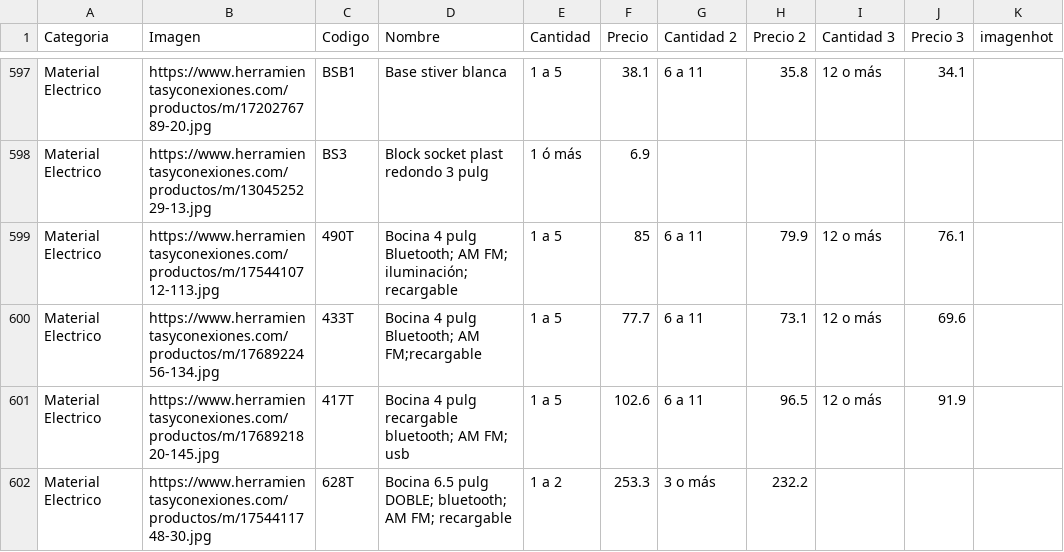
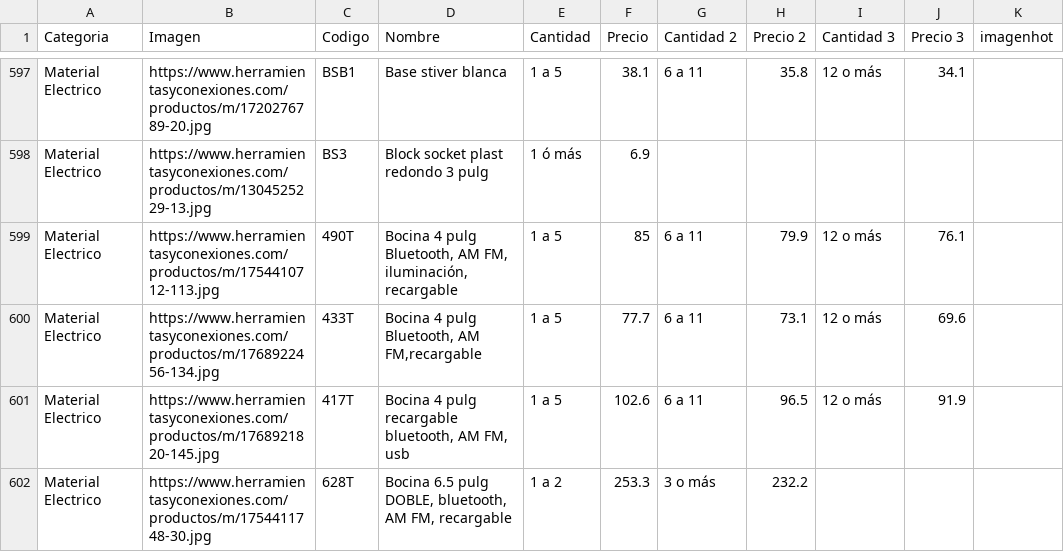
Before and after one commit to herramientasyconexiones-star/CATALOGO-HERCON, a CSV file: base_de_precios.csv, drawn as a sheet; only a part is shown, gaps mark what is left out; the diff covers the shown part only; the diff names each change by its address in the sheet, - before the commit and + after, or states it on an @@ line.

Commit message:
Update base_de_precios.csv

```diff
--- a/base_de_precios.csv
+++ b/base_de_precios.csv
-D599 (Nombre): …4 pulg Bluetooth; AM FM; iluminación; recargable
+D599 (Nombre): …4 pulg Bluetooth, AM FM, iluminación, recargable
-D600 (Nombre): Bocina 4 pulg Bluetooth; AM FM;recargable
+D600 (Nombre): Bocina 4 pulg Bluetooth, AM FM,recargable
-D601 (Nombre): …pulg recargable bluetooth; AM FM; usb
+D601 (Nombre): …pulg recargable bluetooth, AM FM, usb
-D602 (Nombre): …6.5 pulg DOBLE; bluetooth; AM FM; recargable
+D602 (Nombre): …6.5 pulg DOBLE, bluetooth, AM FM, recargable
```
Also changed, not shown: 7 edited cells elsewhere in this file.
